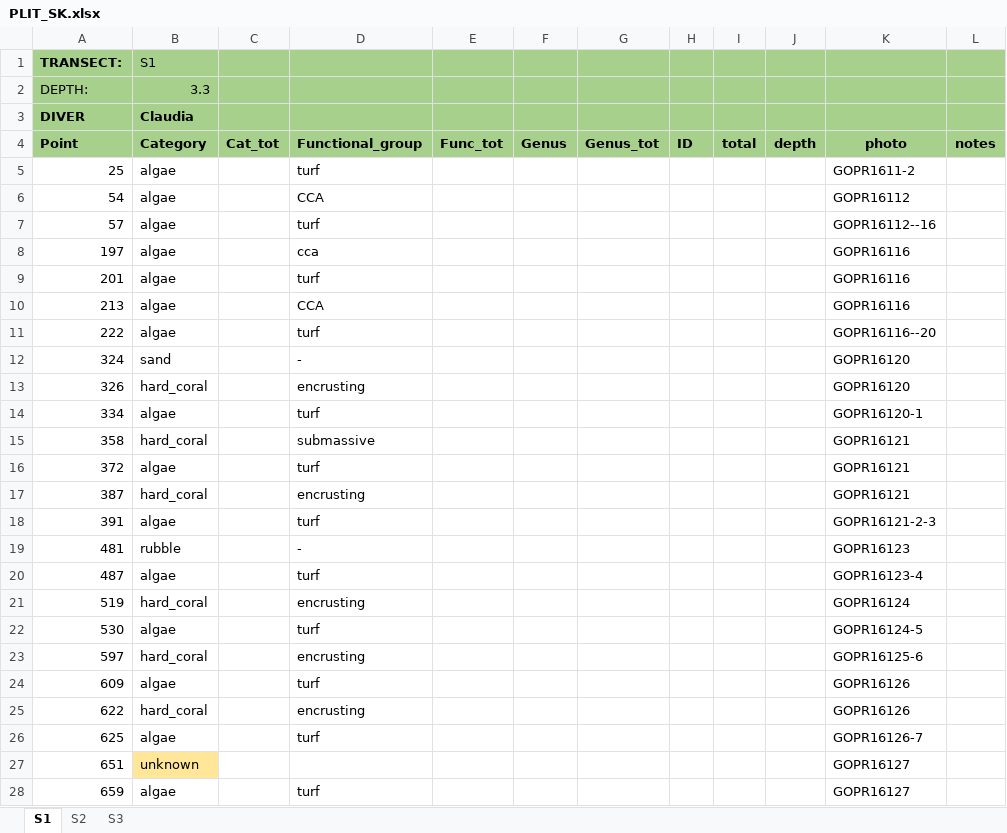
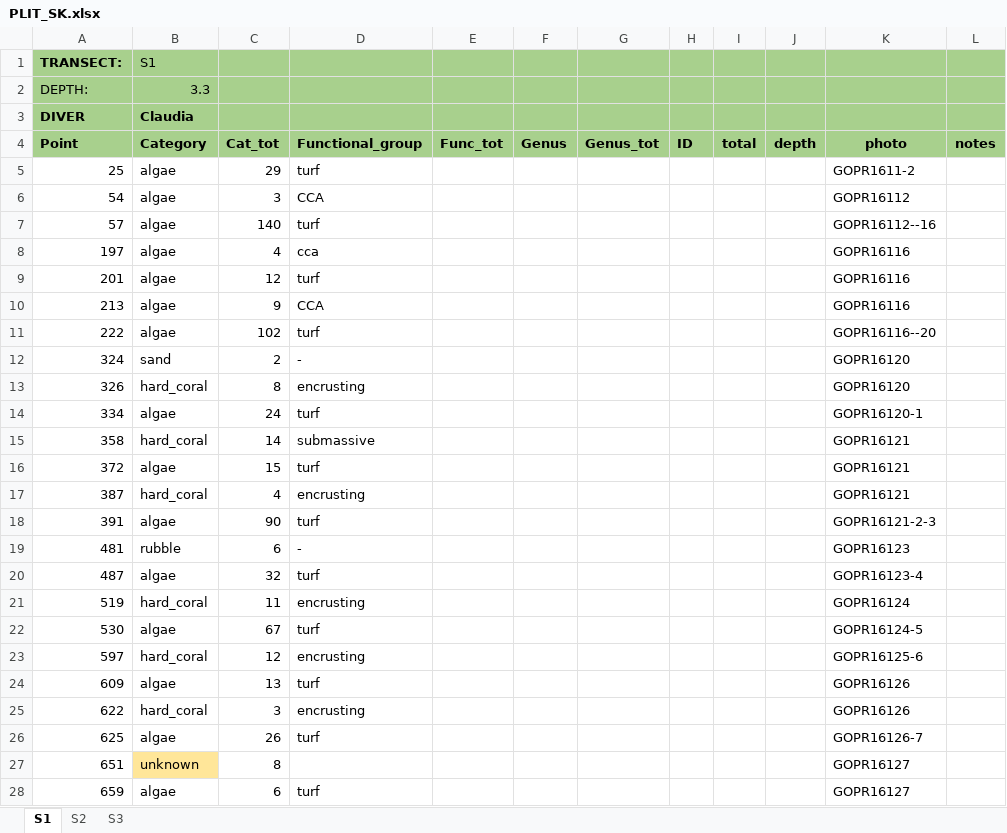
Before and after one commit to CCampanini/Campanini_Gosser_et_al-Effective_combination_reef_monitoring_Okinawa_metabarcoding, an Excel workbook: Multi-taxa_data/PLITs/extraction/PLIT_SK.xlsx, sheet S1, drawn as a sheet; only a part is shown; values as stored, in another font and other column widths than the file's, no borders; the diff covers the shown part only; the diff names each change by its address in the sheet, - before the commit and + after, or states it on an @@ line.

Commit message:
Computed Cat_tot and corrected negative cover values

```diff
--- a/Multi-taxa_data/PLITs/extraction/PLIT_SK.xlsx (sheet S1)
+++ b/Multi-taxa_data/PLITs/extraction/PLIT_SK.xlsx (sheet S1)
-C5 (Cat_tot): (empty)
+C5 (Cat_tot): 29
-C6 (Cat_tot): (empty)
+C6 (Cat_tot): 3
-C7 (Cat_tot): (empty)
+C7 (Cat_tot): 140
-C8 (Cat_tot): (empty)
+C8 (Cat_tot): 4
-C9 (Cat_tot): (empty)
+C9 (Cat_tot): 12
-C10 (Cat_tot): (empty)
+C10 (Cat_tot): 9
-C11 (Cat_tot): (empty)
+C11 (Cat_tot): 102
-C12 (Cat_tot): (empty)
+C12 (Cat_tot): 2
-C13 (Cat_tot): (empty)
+C13 (Cat_tot): 8
-C14 (Cat_tot): (empty)
+C14 (Cat_tot): 24
-C15 (Cat_tot): (empty)
+C15 (Cat_tot): 14
-C16 (Cat_tot): (empty)
+C16 (Cat_tot): 15
-C17 (Cat_tot): (empty)
+C17 (Cat_tot): 4
-C18 (Cat_tot): (empty)
+C18 (Cat_tot): 90
-C19 (Cat_tot): (empty)
+C19 (Cat_tot): 6
-C20 (Cat_tot): (empty)
+C20 (Cat_tot): 32
-C21 (Cat_tot): (empty)
+C21 (Cat_tot): 11
-C22 (Cat_tot): (empty)
+C22 (Cat_tot): 67
-C23 (Cat_tot): (empty)
+C23 (Cat_tot): 12
-C24 (Cat_tot): (empty)
+C24 (Cat_tot): 13
-C25 (Cat_tot): (empty)
+C25 (Cat_tot): 3
-C26 (Cat_tot): (empty)
+C26 (Cat_tot): 26
-C27 (Cat_tot): (empty)
+C27 (Cat_tot): 8
-C28 (Cat_tot): (empty)
+C28 (Cat_tot): 6
```
Also changed, not shown: 1 added row and 86 edited cells elsewhere in this sheet, sheet S2, Multi-taxa_data/PLITs/extraction/PLIT_AWA.xlsx, Multi-taxa_data/PLITs/extraction/PLIT_G2.xlsx, 1 other file.
